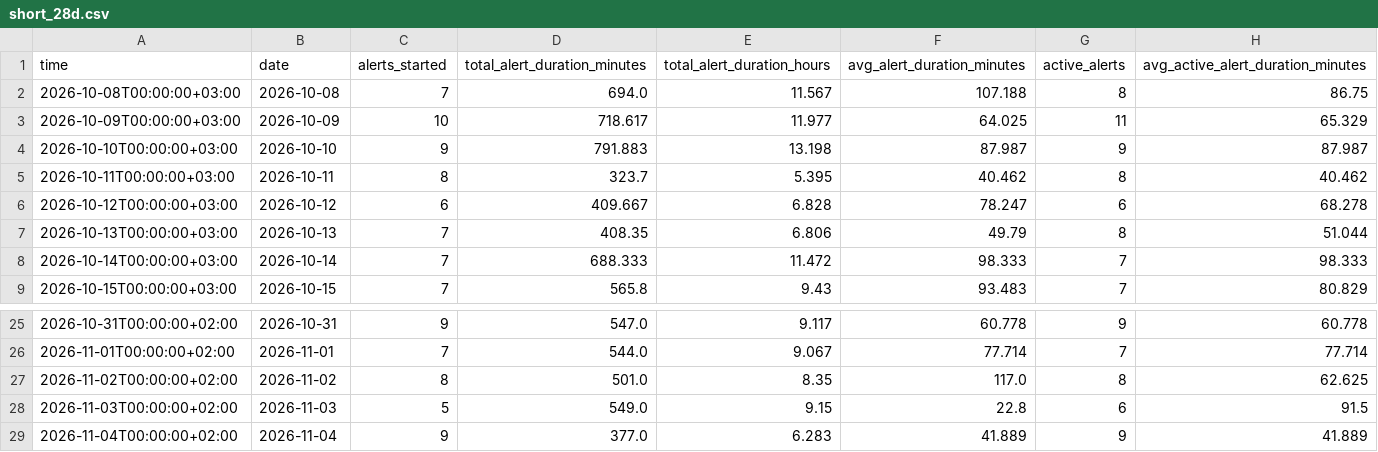
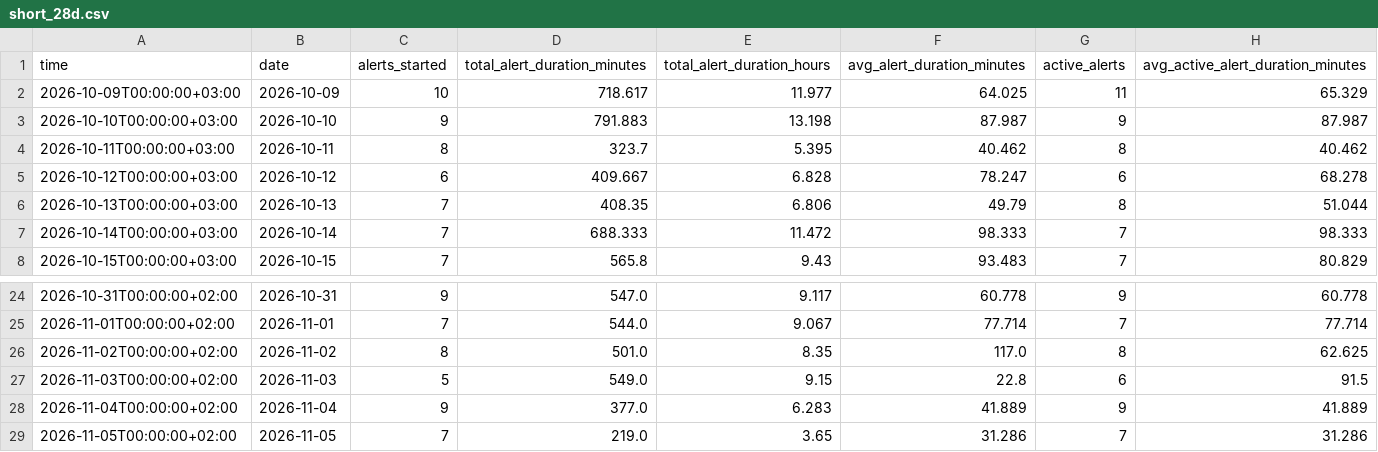
Before and after one commit to olegbalakin-cmyk/kyiv-air-alerts-grafana, a CSV file: kyiv-air-alerts-grafana/data/short_28d.csv, drawn as a sheet; only a part is shown, gaps mark what is left out; removed rows and columns are numbered as before the commit, all else as after; the diff names each change by its address in the sheet, - before the commit and + after, or states it on an @@ line.

```diff
--- a/kyiv-air-alerts-grafana/data/short_28d.csv
+++ b/kyiv-air-alerts-grafana/data/short_28d.csv
-row 2: 2026-10-08T00:00:00+03:00 | 2026-10-08 | 7 | 694.0 | 11.567 | 107.188 | 8 | 86.75
+row 29: 2026-11-05T00:00:00+02:00 | 2026-11-05 | 7 | 219.0 | 3.65 | 31.286 | 7 | 31.286
```
Also changed, not shown: 10 other files.
